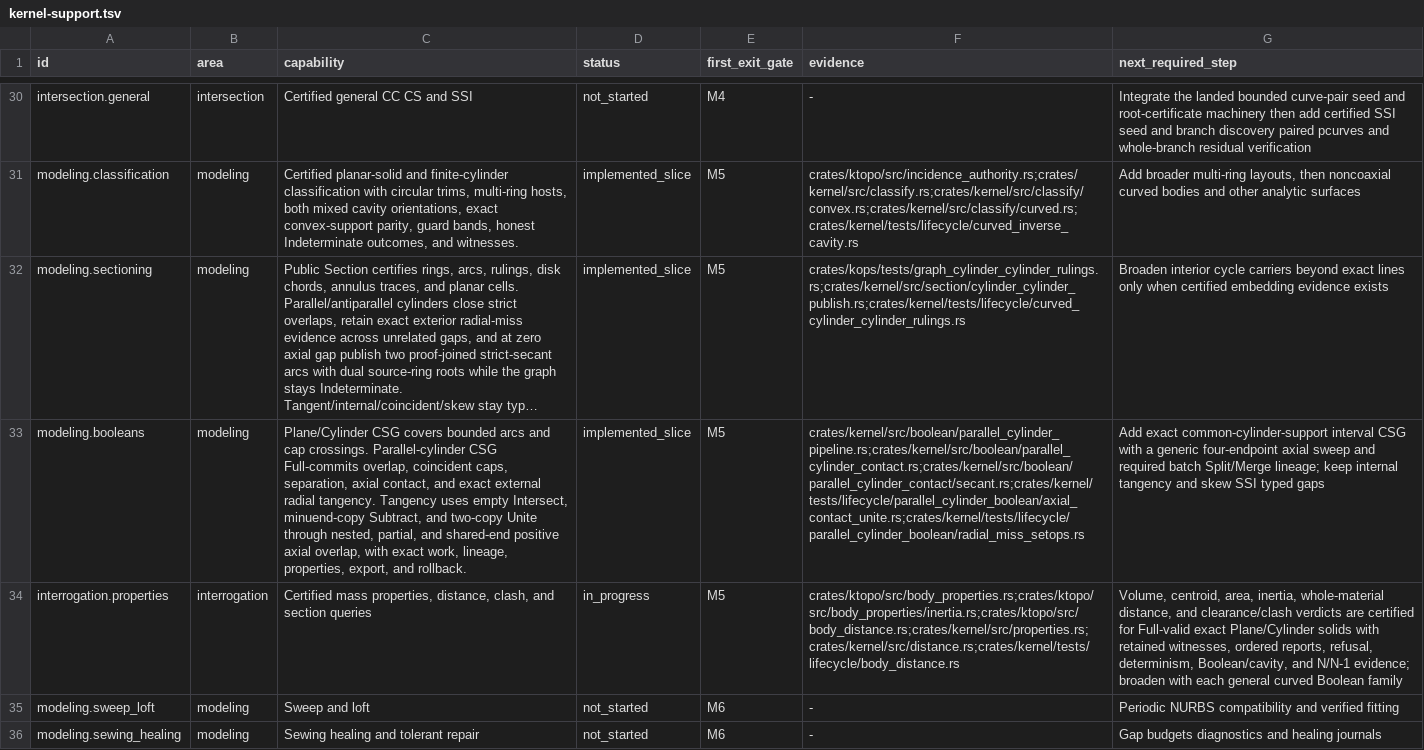
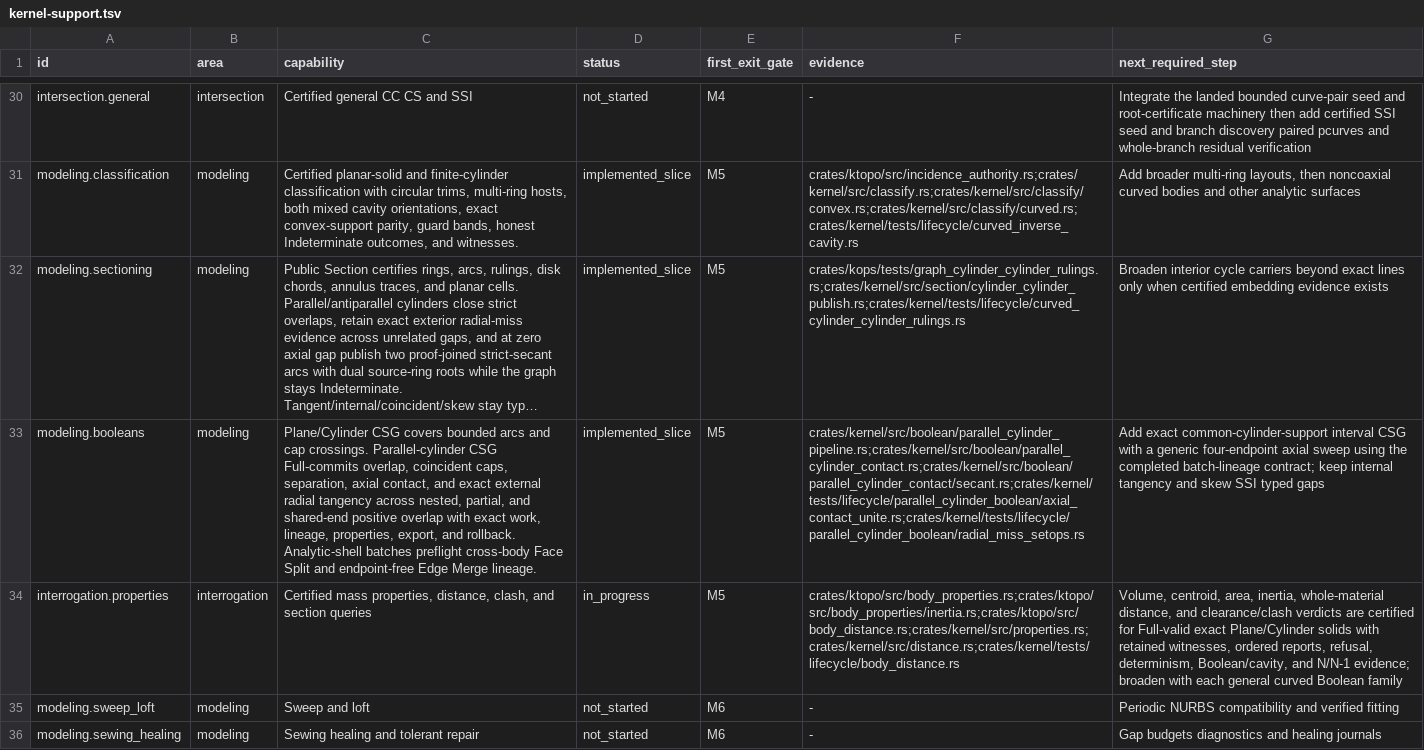
Before and after one commit to josephbajor/geocore, a TSV file: docs/kernel-support.tsv, drawn as a sheet; only a part is shown, gaps mark what is left out; long unchanged cells end in …; the diff names each change by its address in the sheet, - before the commit and + after, or states it on an @@ line.

Commit message:
feat(ktopo): compose analytic shell batch lineage

```diff
--- a/docs/kernel-support.tsv
+++ b/docs/kernel-support.tsv
-C33 (capability): …external radial tangency. Tangency uses empty Intersect, minuend-copy Subtract, and two-copy Unite through nested, partial, and shared-end positive axial overlap, with exact work, lineage, properties, export, and rollback.
+C33 (capability): …external radial tangency across nested, partial, and shared-end positive overlap with exact work, lineage, properties, export, and rollback. Analytic-shell batches preflight cross-body Face Split and endpoint-free Edge Merge lineage.
-G33 (next_required_step): …axial sweep and required batch Split/Merge lineage; keep internal…
+G33 (next_required_step): …axial sweep using the completed batch-lineage contract; keep internal…
```
Also changed, not shown: 7 other files.
